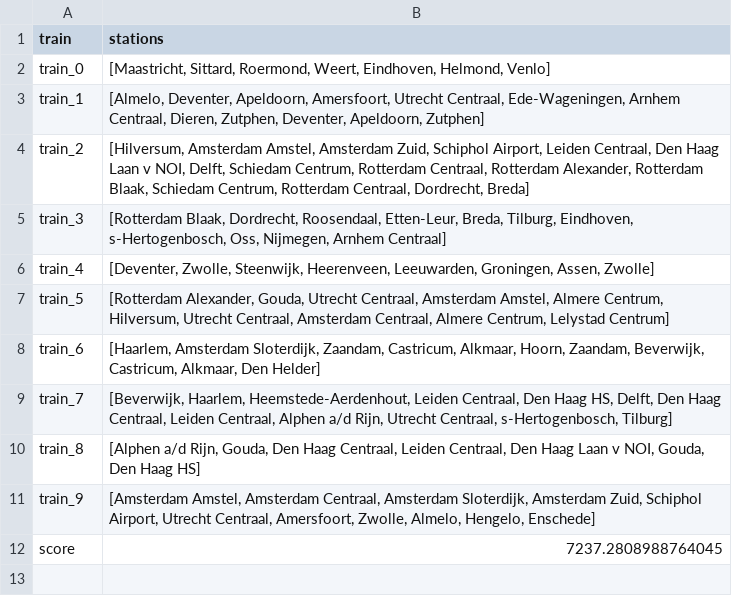
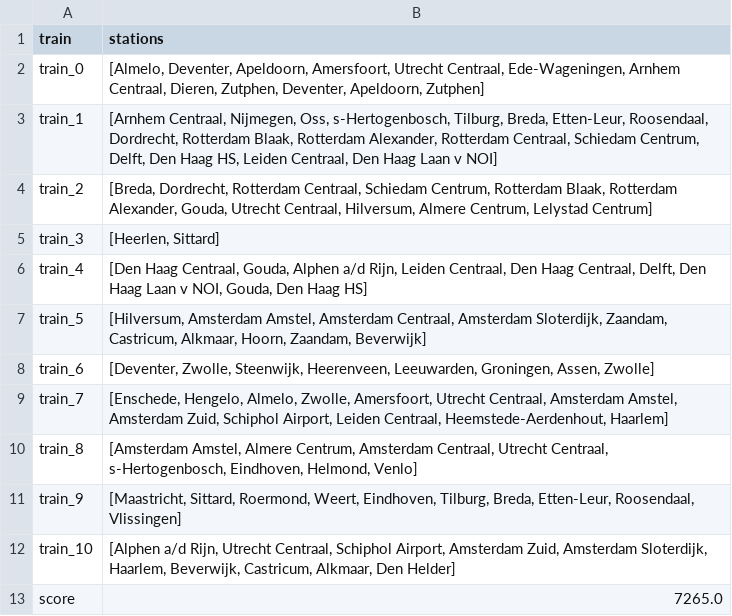
Before and after one commit to p-adema/alg-heur, a CSV file: results/solutions/nl.csv, drawn as a sheet.

```diff
--- a/results/solutions/nl.csv
+++ b/results/solutions/nl.csv
@@ -1,12 +1,13 @@
 train,stations
-train_0,"[Maastricht, Sittard, Roermond, Weert, Eindhoven, Helmond, Venlo]"
-train_1,"[Almelo, Deventer, Apeldoorn, Amersfoort, Utrecht Centraal, Ede-Wageningen, Arnhem Centraal, Dieren, Zutphen, Deventer, Apeldoorn, Zutphen]"
-train_2,"[Hilversum, Amsterdam Amstel, Amsterdam Zuid, Schiphol Airport, Leiden Centraal, Den Haag Laan v NOI, Delft, Schiedam Centrum, Rotterdam Centraal, Rotterdam Alexander, Rotterdam Blaak, Schiedam Centrum, Rotterdam Centraal, Dordrecht, Breda]"
-train_3,"[Rotterdam Blaak, Dordrecht, Roosendaal, Etten-Leur, Breda, Tilburg, Eindhoven, s-Hertogenbosch, Oss, Nijmegen, Arnhem Centraal]"
-train_4,"[Deventer, Zwolle, Steenwijk, Heerenveen, Leeuwarden, Groningen, Assen, Zwolle]"
-train_5,"[Rotterdam Alexander, Gouda, Utrecht Centraal, Amsterdam Amstel, Almere Centrum, Hilversum, Utrecht Centraal, Amsterdam Centraal, Almere Centrum, Lelystad Centrum]"
-train_6,"[Haarlem, Amsterdam Sloterdijk, Zaandam, Castricum, Alkmaar, Hoorn, Zaandam, Beverwijk, Castricum, Alkmaar, Den Helder]"
-train_7,"[Beverwijk, Haarlem, Heemstede-Aerdenhout, Leiden Centraal, Den Haag HS, Delft, Den Haag Centraal, Leiden Centraal, Alphen a/d Rijn, Utrecht Centraal, s-Hertogenbosch, Tilburg]"
-train_8,"[Alphen a/d Rijn, Gouda, Den Haag Centraal, Leiden Centraal, Den Haag Laan v NOI, Gouda, Den Haag HS]"
-train_9,"[Amsterdam Amstel, Amsterdam Centraal, Amsterdam Sloterdijk, Amsterdam Zuid, Schiphol Airport, Utrecht Centraal, Amersfoort, Zwolle, Almelo, Hengelo, Enschede]"
-score,7237.2808988764045
+train_0,"[Almelo, Deventer, Apeldoorn, Amersfoort, Utrecht Centraal, Ede-Wageningen, Arnhem Centraal, Dieren, Zutphen, Deventer, Apeldoorn, Zutphen]"
+train_1,"[Arnhem Centraal, Nijmegen, Oss, s-Hertogenbosch, Tilburg, Breda, Etten-Leur, Roosendaal, Dordrecht, Rotterdam Blaak, Rotterdam Alexander, Rotterdam Centraal, Schiedam Centrum, Delft, Den Haag HS, Leiden Centraal, Den Haag Laan v NOI]"
+train_2,"[Breda, Dordrecht, Rotterdam Centraal, Schiedam Centrum, Rotterdam Blaak, Rotterdam Alexander, Gouda, Utrecht Centraal, Hilversum, Almere Centrum, Lelystad Centrum]"
+train_3,"[Heerlen, Sittard]"
+train_4,"[Den Haag Centraal, Gouda, Alphen a/d Rijn, Leiden Centraal, Den Haag Centraal, Delft, Den Haag Laan v NOI, Gouda, Den Haag HS]"
+train_5,"[Hilversum, Amsterdam Amstel, Amsterdam Centraal, Amsterdam Sloterdijk, Zaandam, Castricum, Alkmaar, Hoorn, Zaandam, Beverwijk]"
+train_6,"[Deventer, Zwolle, Steenwijk, Heerenveen, Leeuwarden, Groningen, Assen, Zwolle]"
+train_7,"[Enschede, Hengelo, Almelo, Zwolle, Amersfoort, Utrecht Centraal, Amsterdam Amstel, Amsterdam Zuid, Schiphol Airport, Leiden Centraal, Heemstede-Aerdenhout, Haarlem]"
+train_8,"[Amsterdam Amstel, Almere Centrum, Amsterdam Centraal, Utrecht Centraal, s-Hertogenbosch, Eindhoven, Helmond, Venlo]"
+train_9,"[Maastricht, Sittard, Roermond, Weert, Eindhoven, Tilburg, Breda, Etten-Leur, Roosendaal, Vlissingen]"
+train_10,"[Alphen a/d Rijn, Utrecht Centraal, Schiphol Airport, Amsterdam Zuid, Amsterdam Sloterdijk, Haarlem, Beverwijk, Castricum, Alkmaar, Den Helder]"
+score,7265.0
```
Also changed, not shown: results/solutions/nh.csv, 15 other files.
